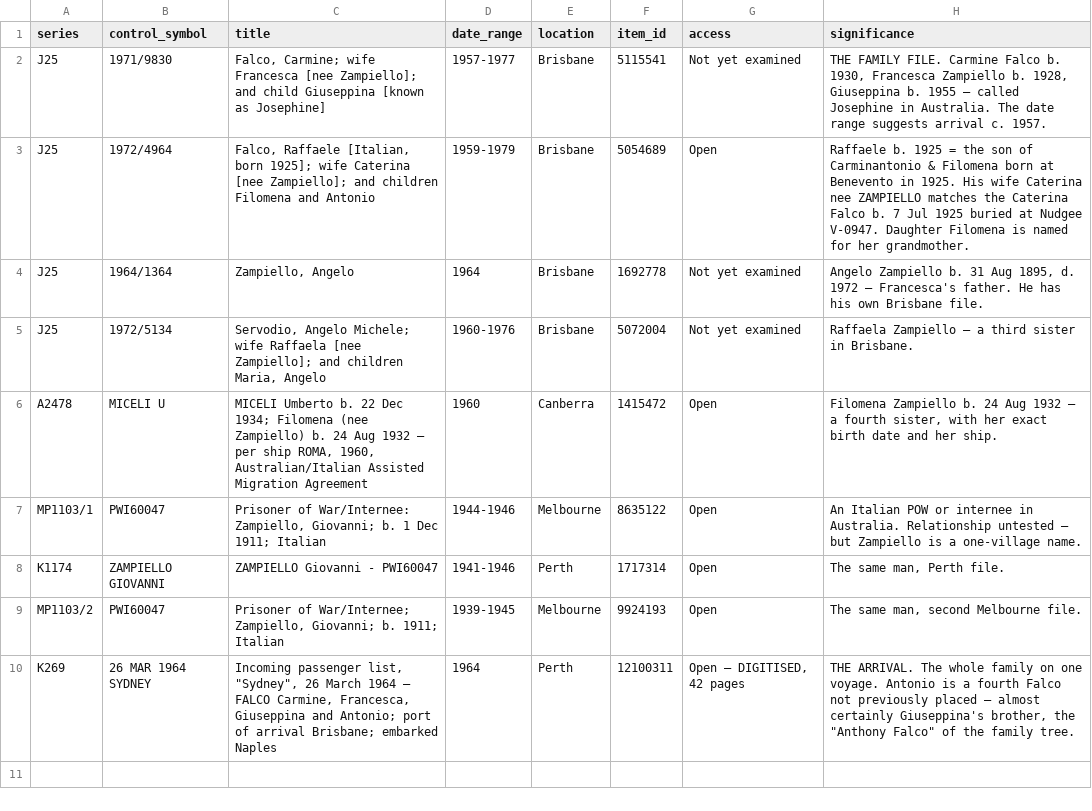
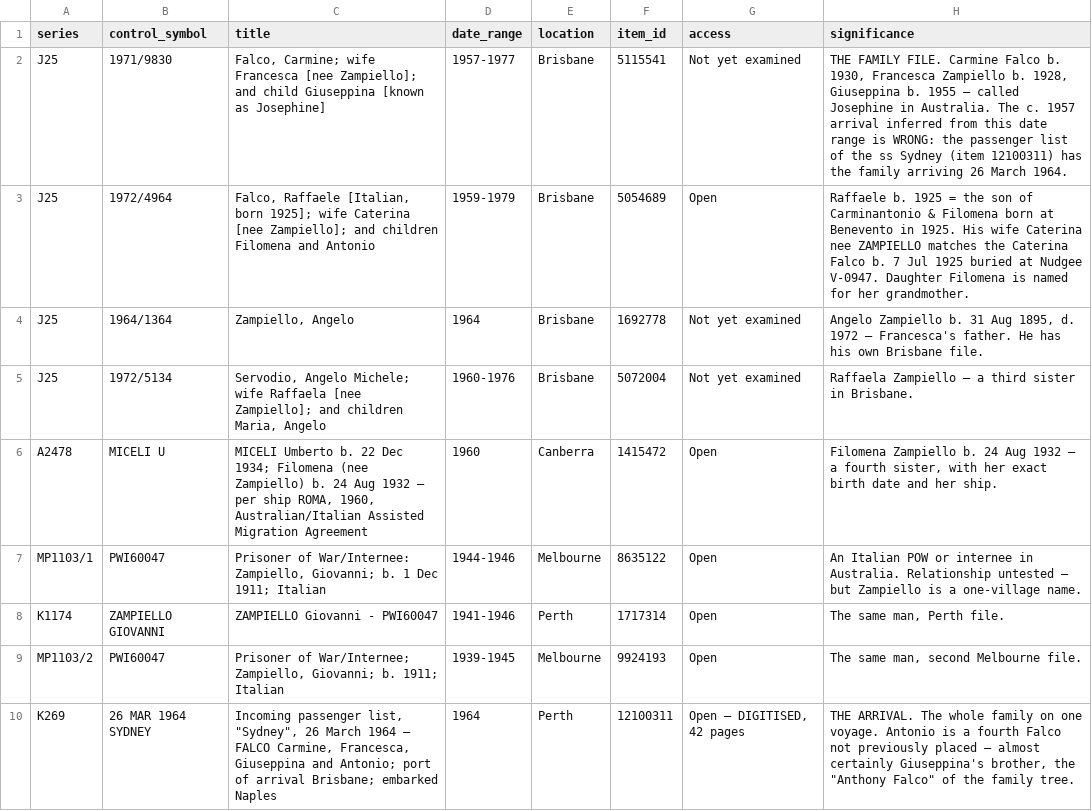
Before and after one commit to daviddef/TheFalco, a TSV file: data/naa-records.tsv, drawn as a sheet.

```diff
--- a/data/naa-records.tsv
+++ b/data/naa-records.tsv
@@ -1,3 +1,3 @@
 series	control_symbol	title	date_range	location	item_id	access	significance
-J25	1971/9830	Falco, Carmine; wife Francesca [nee Zampiello]; and child Giuseppina [known as Josephine]	1957-1977	Brisbane	5115541	Not yet examined	THE FAMILY FILE. Carmine Falco b. 1930, Francesca Zampiello b. 1928, Giuseppina b. 1955 — called Josephine in Australia. The date range suggests arrival c. 1957.
+J25	1971/9830	Falco, Carmine; wife Francesca [nee Zampiello]; and child Giuseppina [known as Josephine]	1957-1977	Brisbane	5115541	Not yet examined	THE FAMILY FILE. Carmine Falco b. 1930, Francesca Zampiello b. 1928, Giuseppina b. 1955 — called Josephine in Australia. The c. 1957 arrival inferred from this date range is WRONG: the passenger list of the ss Sydney (item 12100311) has the family arriving 26 March 1964.
 J25	1972/4964	Falco, Raffaele [Italian, born 1925]; wife Caterina [nee Zampiello]; and children Filomena and Antonio	1959-1979	Brisbane	5054689	Open	Raffaele b. 1925 = the son of Carminantonio & Filomena born at Benevento in 1925. His wife Caterina nee ZAMPIELLO matches the Caterina Falco b. 7 Jul 1925 buried at Nudgee V-0947. Daughter Filomena is named for her grandmother.
```
Also changed, not shown: 4 other files.
